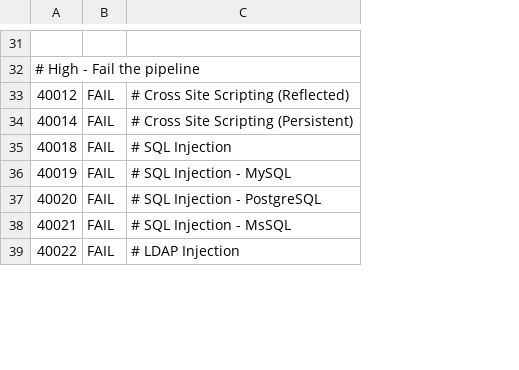
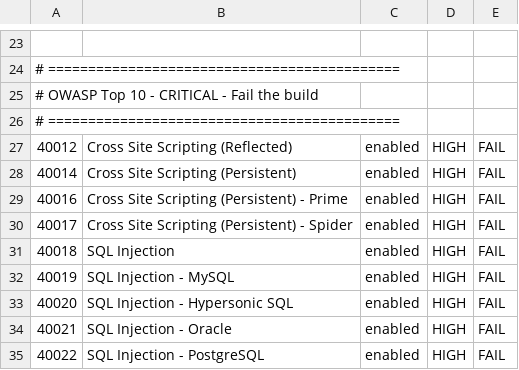
Before and after one commit to sibydevops/security-pipeline, a TSV file: .zap/rules.tsv, drawn as a sheet; only a part is shown, gaps mark what is left out; removed rows and columns are numbered as before the commit, all else as after; the diff covers the shown part only; the diff names each change by its address in the sheet, - before the commit and + after, or states it on an @@ line.

```diff
--- a/.zap/rules.tsv
+++ b/.zap/rules.tsv
+column B, rows 27-28: Cross Site Scripting (Reflected) | Cross Site Scripting (Persistent); rows 31-35: SQL Injection | SQL Injection - MySQL | SQL Injection - Hypersonic SQL | SQL Injection - Oracle | SQL Injection - PostgreSQL
+column C, rows 27-28: enabled | enabled; rows 31-35: all enabled
+column D, rows 27-28: HIGH | HIGH; rows 31-35: all HIGH
-column C, rows 33-39: # Cross Site Scripting (Reflected) | # Cross Site Scripting (Persistent) | # SQL Injection | # SQL Injection - MySQL | # SQL Injection - PostgreSQL | # SQL Injection - MsSQL | # LDAP Injection
-A24: # High - Fail the pipeline
+A24: # ============================================
+row 25: # OWASP Top 10 - CRITICAL - Fail the build
+row 26: # ============================================
+row 29: 40016 | Cross Site Scripting (Persistent) - Prime | enabled | HIGH | FAIL
+row 30: 40017 | Cross Site Scripting (Persistent) - Spider | enabled | HIGH | FAIL
```
Also changed, not shown: 28 added rows, 21 removed rows and 13 edited cells elsewhere in this file, 3 other files.
